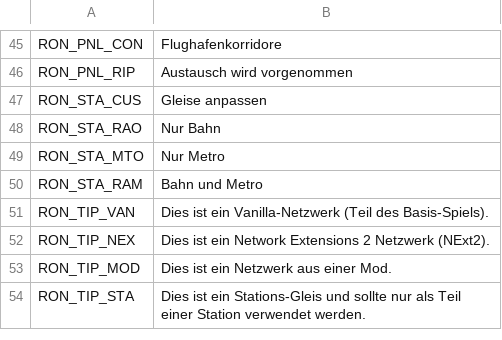
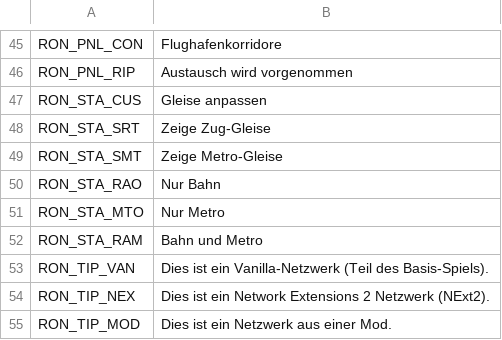
Before and after one commit to algernon-A/RON, a CSV file: Translations/de-DE.csv, drawn as a sheet; only a part is shown, gaps mark what is left out; the shorter side is filled out with more unchanged rows.

```diff
--- a/Translations/de-DE.csv
+++ b/Translations/de-DE.csv
@@ -47,2 +47,4 @@
 "RON_STA_CUS","Gleise anpassen"
+"RON_STA_SRT","Zeige Zug-Gleise"
+"RON_STA_SMT","Zeige Metro-Gleise"
 "RON_STA_RAO","Nur Bahn"
```
Also changed, not shown: Translations/cs-CZ.csv, Translations/es-ES.csv, 7 other files.
